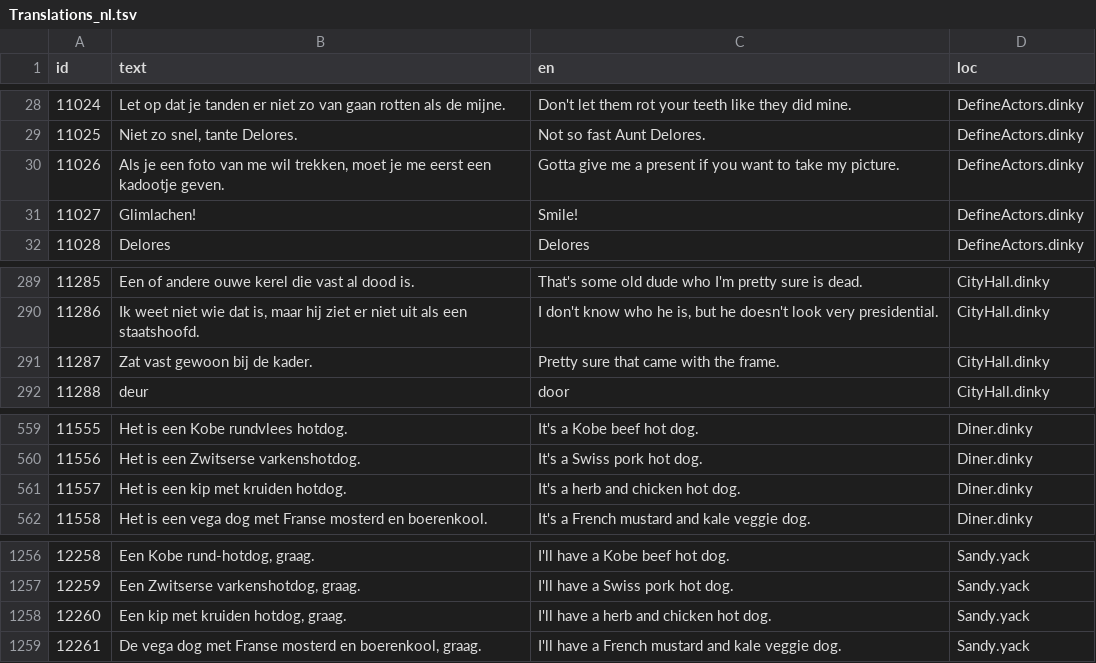
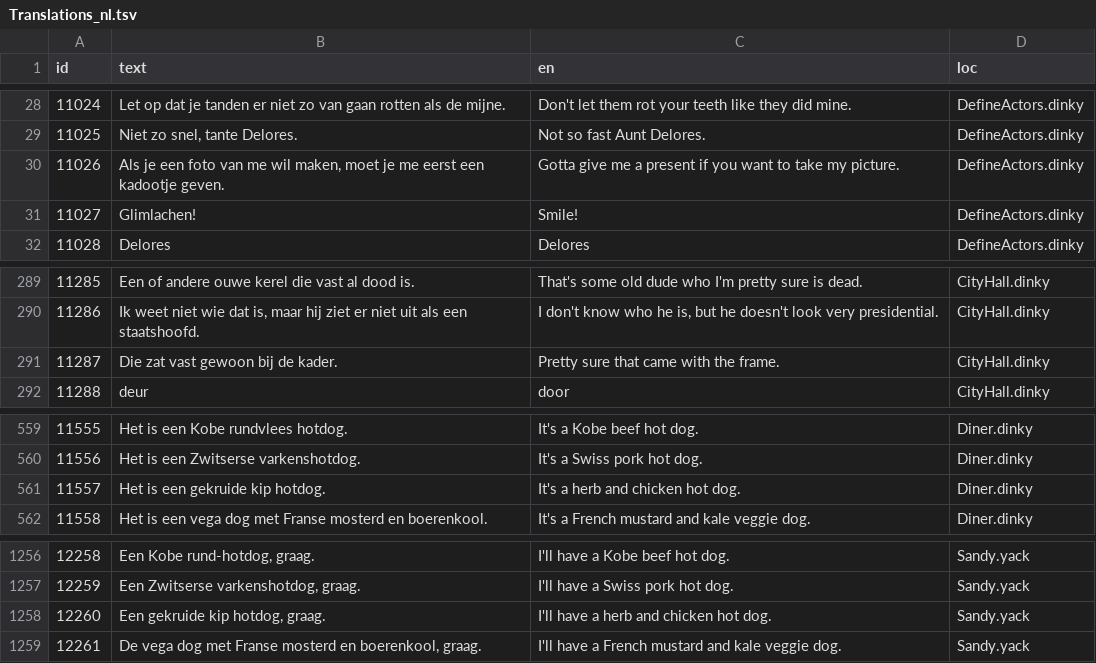
Before and after one commit to grumpygamer/DeloresDev, a TSV file: Data/Translations_nl.tsv, drawn as a sheet; only a part is shown, gaps mark what is left out; the diff names each change by its address in the sheet, - before the commit and + after, or states it on an @@ line.

```diff
--- a/Data/Translations_nl.tsv
+++ b/Data/Translations_nl.tsv
-B30 (text): …me wil trekken, moet je…
+B30 (text): …me wil maken, moet je…
-B291 (text): Zat vast gewoon bij de kader.
+B291 (text): Die zat vast gewoon bij de kader.
-B561 (text): Het is een kip met kruiden hotdog.
+B561 (text): Het is een gekruide kip hotdog.
-B1258 (text): Een kip met kruiden hotdog, graag.
+B1258 (text): Een gekruide kip hotdog, graag.
```
Also changed, not shown: Data/Translations_vl.tsv.
